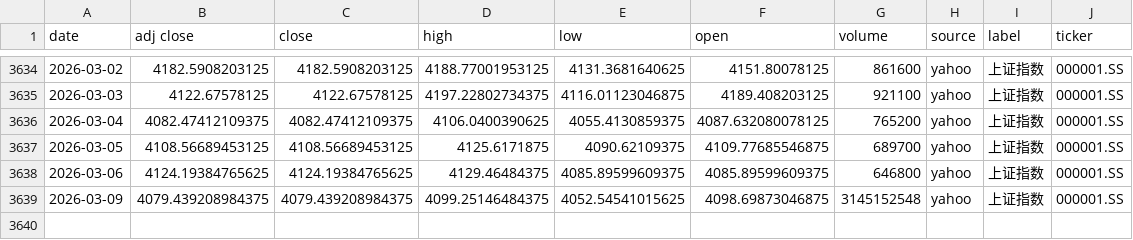
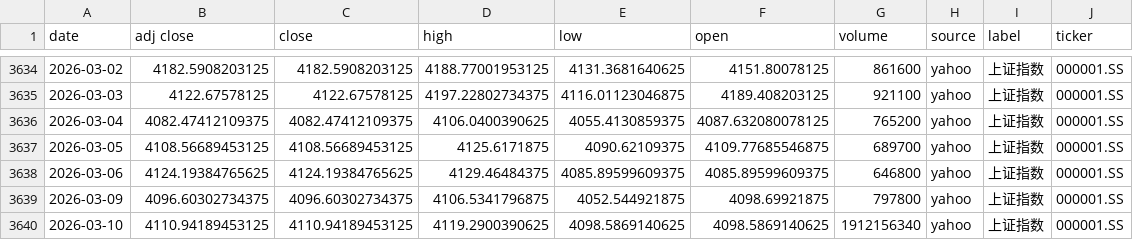
Before and after one commit to zid036116-ship-it/-10.16, a CSV file: docs/indices/上证指数.csv, drawn as a sheet; only a part is shown, gaps mark what is left out.

```diff
--- a/docs/indices/上证指数.csv
+++ b/docs/indices/上证指数.csv
@@ -3638,2 +3638,3 @@
 2026-03-06,4124.19384765625,4124.19384765625,4129.46484375,4085.89599609375,4085.89599609375,646800,yahoo,上证指数,000001.SS
-2026-03-09,4079.439208984375,4079.439208984375,4099.25146484375,4052.54541015625,4098.69873046875,3145152548,yahoo,上证指数,000001.SS
+2026-03-09,4096.60302734375,4096.60302734375,4106.5341796875,4052.544921875,4098.69921875,797800,yahoo,上证指数,000001.SS
+2026-03-10,4110.94189453125,4110.94189453125,4119.2900390625,4098.5869140625,4098.5869140625,1912156340,yahoo,上证指数,000001.SS
```
Also changed, not shown: docs/indices/创业板指.csv, docs/indices/沪深300.csv, 2 other files.
